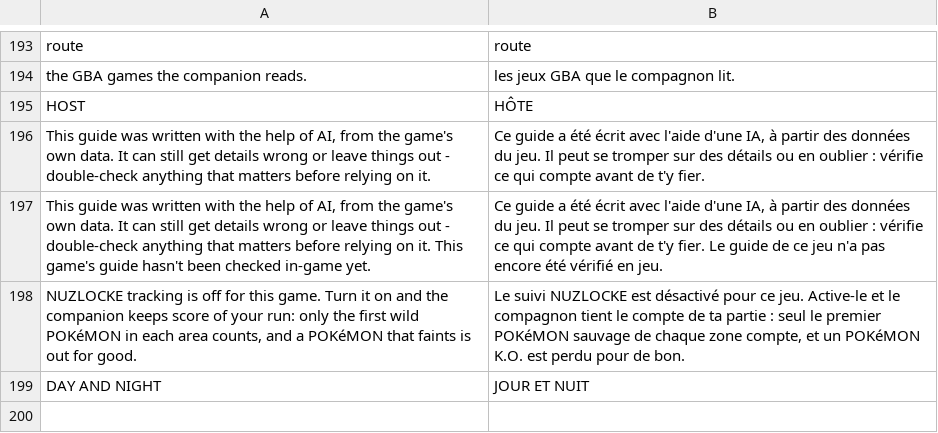
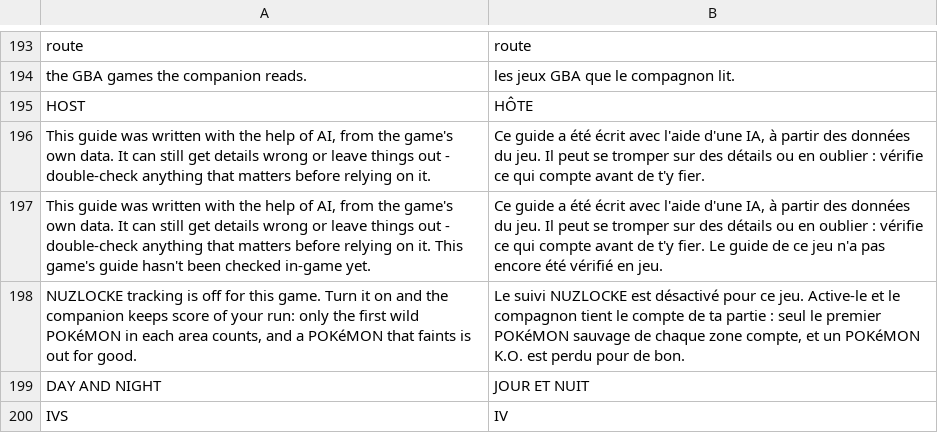
Before and after one commit to louislovni/pokedaisy, a TSV file: 3ds/core/i18n/fr.tsv, drawn as a sheet; only a part is shown, gaps mark what is left out; the diff names each change by its address in the sheet, - before the commit and + after, or states it on an @@ line.

```diff
--- a/3ds/core/i18n/fr.tsv
+++ b/3ds/core/i18n/fr.tsv
+row 200: IVS | IV
```
Also changed, not shown: 5 other files.
